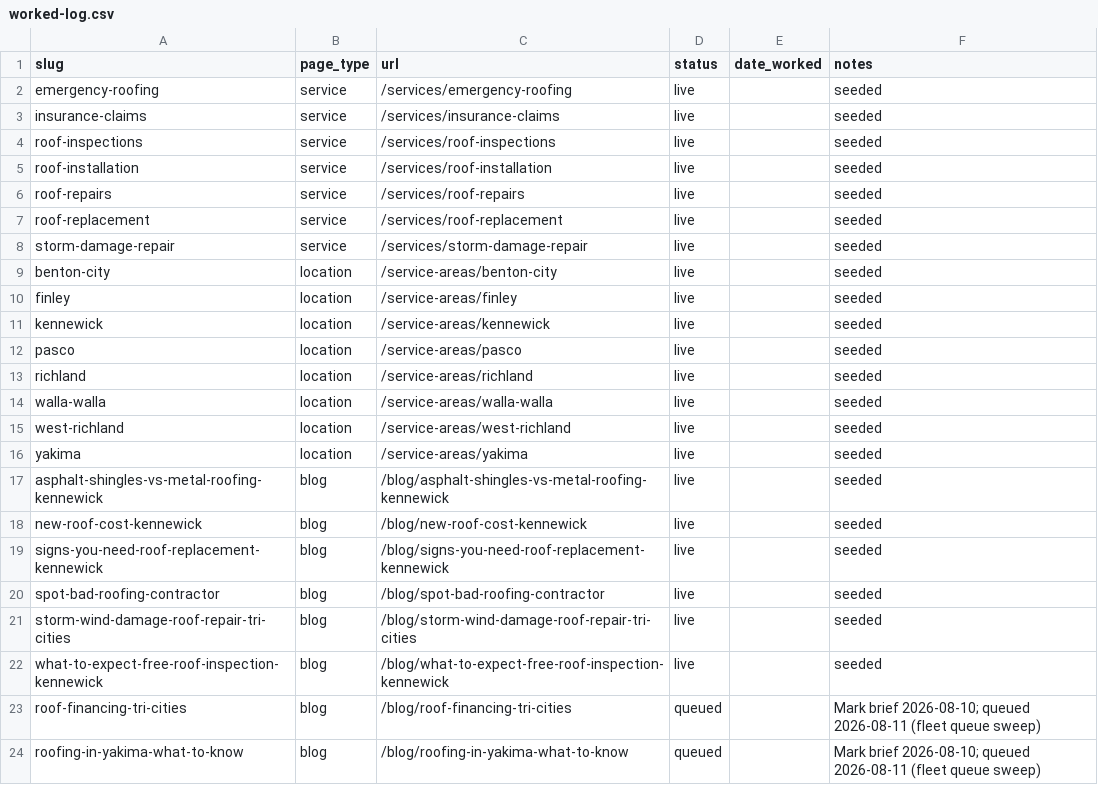
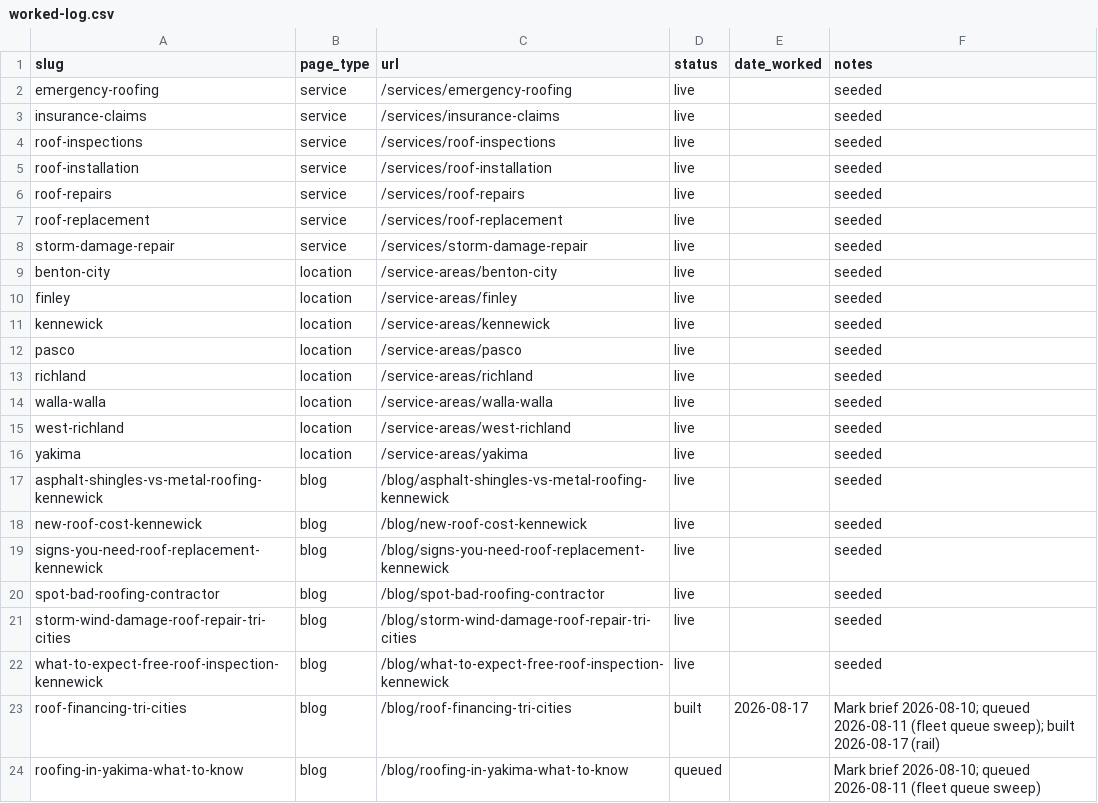
Before and after one commit to tahirzoptal-oss/highpoint, a CSV file: seo/worked-log.csv, drawn as a sheet.

```diff
--- a/seo/worked-log.csv
+++ b/seo/worked-log.csv
@@ -22,3 +22,3 @@ storm-wind-damage-roof-repair-tri-cities,blog,/blog/storm-wind-damage-roof-repai
 what-to-expect-free-roof-inspection-kennewick,blog,/blog/what-to-expect-free-roof-inspection-kennewick,live,,seeded
-roof-financing-tri-cities,blog,/blog/roof-financing-tri-cities,queued,,Mark brief 2026-08-10; queued 2026-08-11 (fleet queue sweep)
+roof-financing-tri-cities,blog,/blog/roof-financing-tri-cities,built,2026-08-17,Mark brief 2026-08-10; queued 2026-08-11 (fleet queue sweep); built 2026-08-17 (rail)
 roofing-in-yakima-what-to-know,blog,/blog/roofing-in-yakima-what-to-know,queued,,Mark brief 2026-08-10; queued 2026-08-11 (fleet queue sweep)
```
Also changed, not shown: 1 other file.
